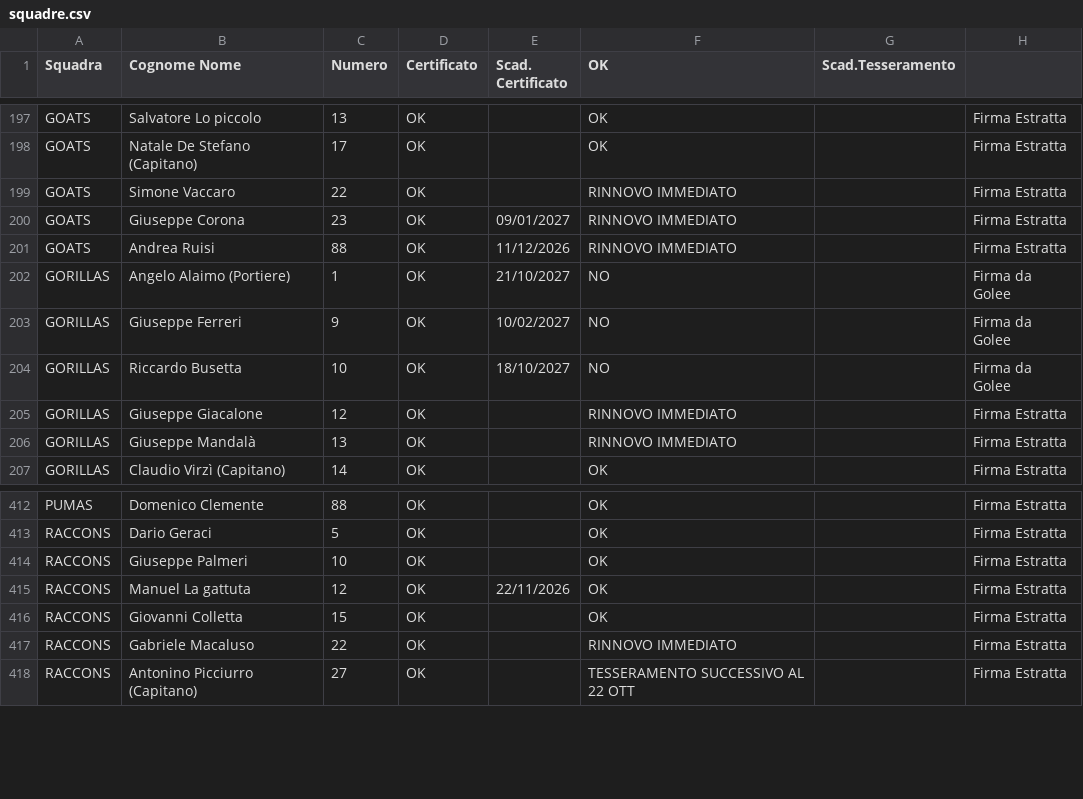
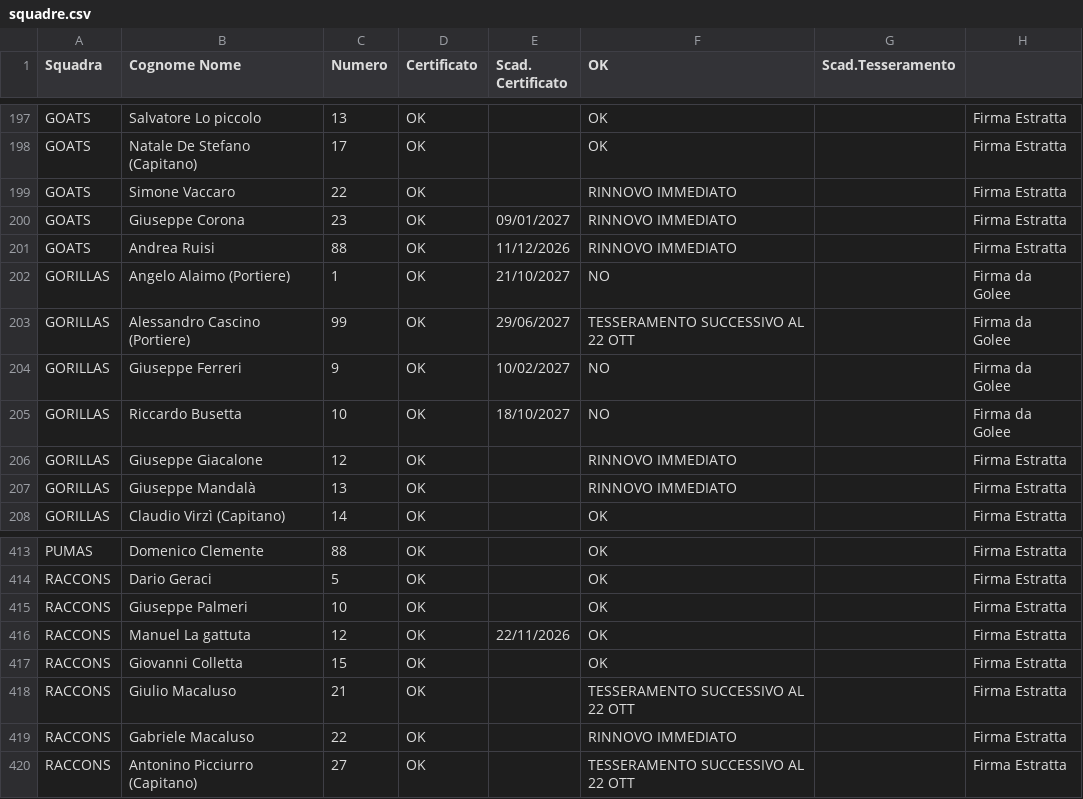
Before and after one commit to lorenzopatellaro17-ui/liste-torneo, a CSV file: squadre.csv, drawn as a sheet; only a part is shown, gaps mark what is left out; the diff names each change by its address in the sheet, - before the commit and + after, or states it on an @@ line.

Commit message:
Add files via upload

```diff
--- a/squadre.csv
+++ b/squadre.csv
+row 203: GORILLAS | Alessandro Cascino (Portiere) | 99 | OK | 29/06/2027 | TESSERAMENTO SUCCESSIVO AL 22 OTT |  | Firma da Golee
+row 418: RACCONS | Giulio Macaluso | 21 | OK |  | TESSERAMENTO SUCCESSIVO AL 22 OTT |  | Firma Estratta
```
